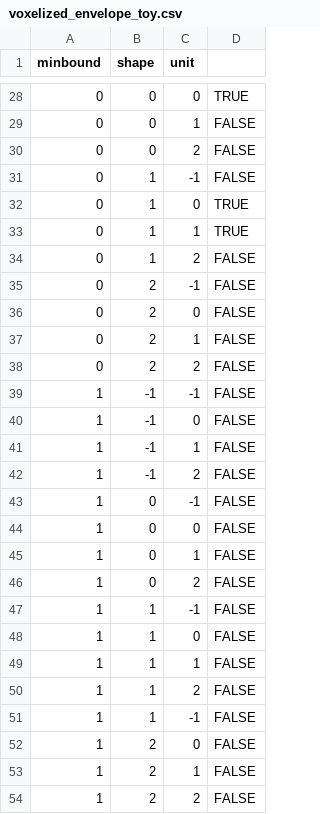
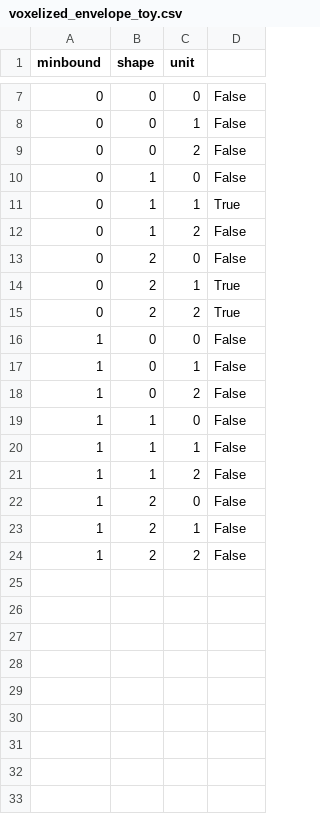
Before and after one commit to sk9288go/Thesis-modular-facade, a CSV file: data/voxelized_envelope_toy.csv, drawn as a sheet; only a part is shown, gaps mark what is left out; removed rows and columns are numbered as before the commit, all else as after; the diff covers the shown part only; the diff names each change by its address in the sheet, - before the commit and + after, or states it on an @@ line.

```diff
--- a/data/voxelized_envelope_toy.csv
+++ b/data/voxelized_envelope_toy.csv
-D7: TRUE
+D7: False
-D8:D9: FALSE
+D8:D9: False
-row 31: 0 | 1 | -1 | FALSE
-D10: TRUE
+D10: False
-D11: TRUE
+D11: True
-D12: FALSE
+D12: False
-row 35: 0 | 2 | -1 | FALSE
-D13: FALSE
+D13: False
-D14:D15: FALSE
+D14:D15: True
-row 39: 1 | -1 | -1 | FALSE
-row 40: 1 | -1 | 0 | FALSE
-row 41: 1 | -1 | 1 | FALSE
-row 42: 1 | -1 | 2 | FALSE
-row 43: 1 | 0 | -1 | FALSE
-D16:D18: FALSE
+D16:D18: False
-row 47: 1 | 1 | -1 | FALSE
-D19:D21: FALSE
+D19:D21: False
-row 51: 1 | 1 | -1 | FALSE
-D22:D24: FALSE
+D22:D24: False
```
Also changed, not shown: 21 removed rows and 3 edited cells elsewhere in this file, 16 other files.
